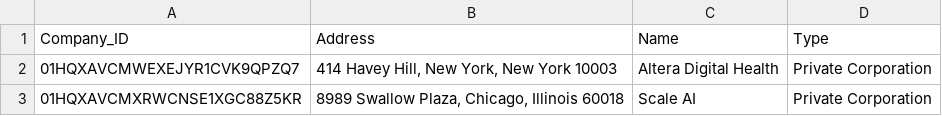
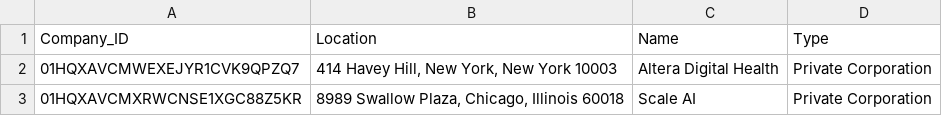
Before and after one commit to vbainwala/TalentTrove, a CSV file: data/Company.csv, drawn as a sheet; only a part is shown.

Commit message:
Add final Employee and Recruiter data tables

```diff
--- a/data/Company.csv
+++ b/data/Company.csv
@@ -1,2 +1,2 @@
-Company_ID,Address,Name,Type
+Company_ID,Location,Name,Type
 01HQXAVCMWEXEJYR1CVK9QPZQ7,"414 Havey Hill, New York, New York 10003",Altera Digital Health,Private Corporation
```
Also changed, not shown: 3 other files.
